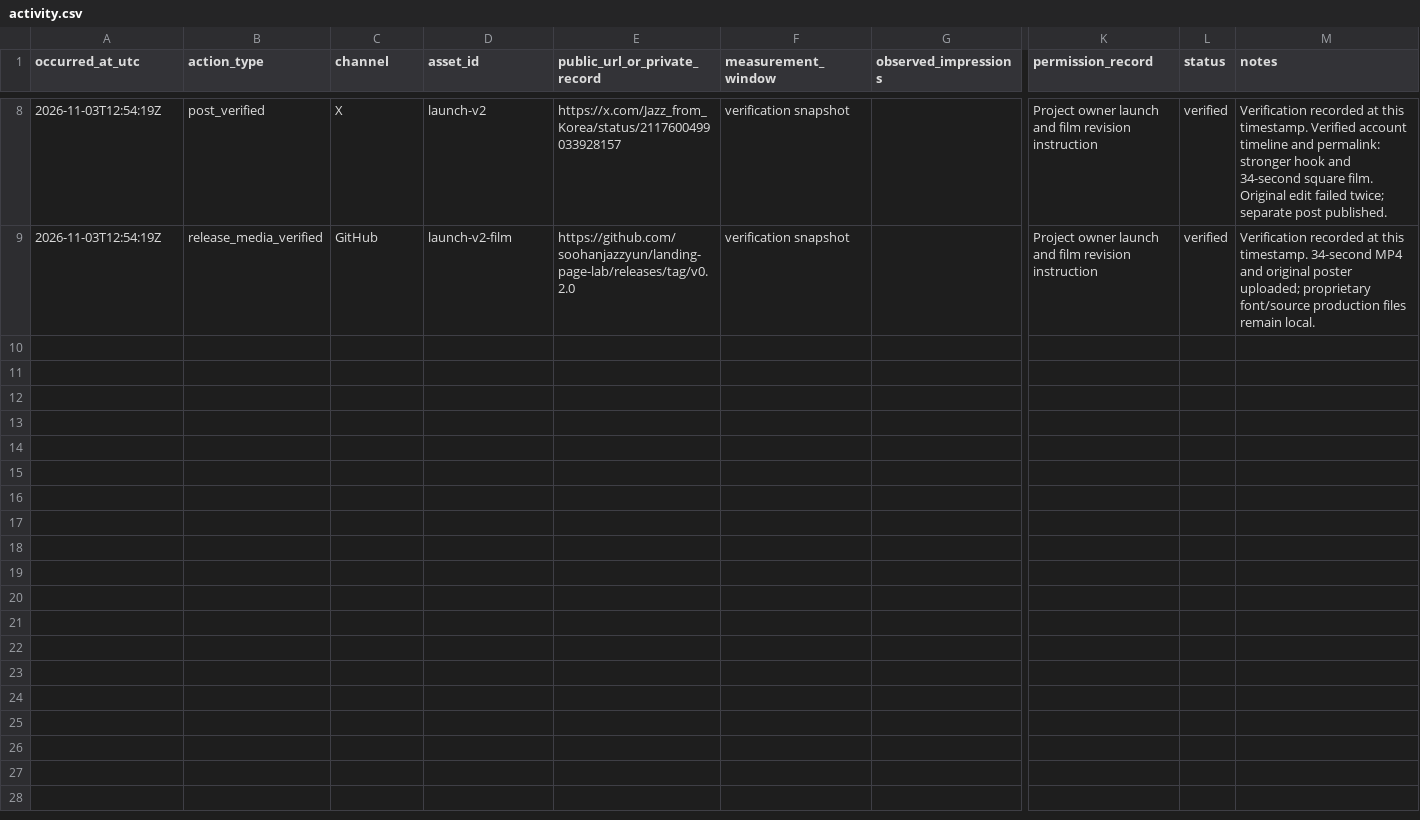
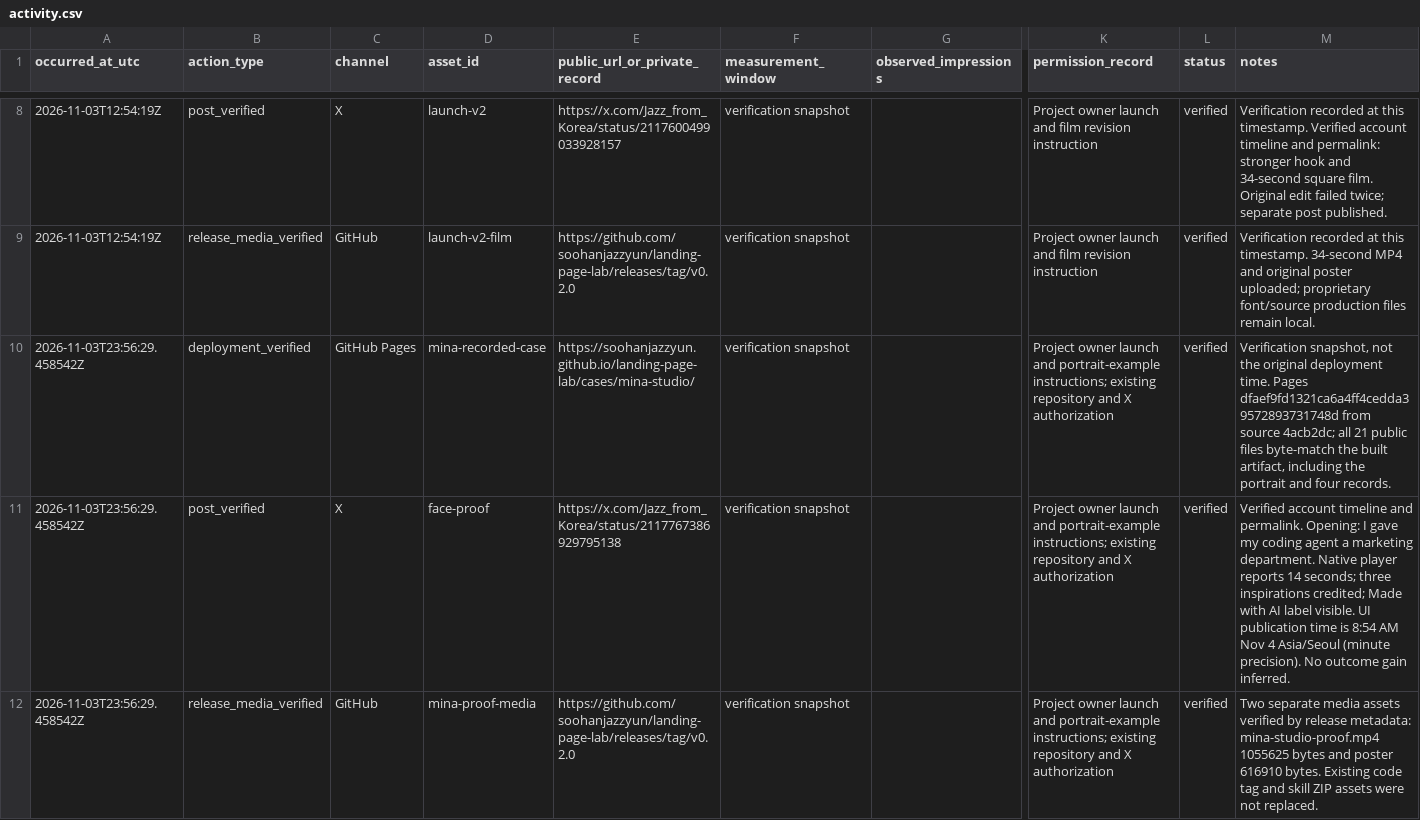
Before and after one commit to soohanjazzyun/landing-page-lab, a CSV file: launch/activity.csv, drawn as a sheet; only a part is shown, gaps mark what is left out; rows hold the shown columns only; the diff names each change by its address in the sheet, - before the commit and + after, or states it on an @@ line.

Commit message:
Record verified portrait-case deployment and X publication

```diff
--- a/launch/activity.csv
+++ b/launch/activity.csv
+row 10: 2026-11-03T23:56:29.458542Z | deployment_verified | GitHub Pages | mina-recorded-case | https://soohanjazzyun.github.io/landing-page-lab/cases/mina-studio/ | verification snapshot |  | Project owner launch and portrait-example instructions; existing repository and X authorization | verified | Verification snapshot, not the original deployment time. Pages dfaef9fd1321ca6a4ff4cedda39572893731748d from source 4acb2dc; all 21 public files byte-match the built artifact, including the portrait and four records.
+row 11: 2026-11-03T23:56:29.458542Z | post_verified | X | face-proof | https://x.com/Jazz_from_Korea/status/2117767386929795138 | verification snapshot |  | Project owner launch and portrait-example instructions; existing repository and X authorization | verified | Verified account timeline and permalink. Opening: I gave my coding agent a marketing department. Native player reports 14 seconds; three inspirations credited; Made with AI label visible. UI publication time is 8:54 AM Nov 4 Asia/Seoul (minute precision). No outcome gain inferred.
+row 12: 2026-11-03T23:56:29.458542Z | release_media_verified | GitHub | mina-proof-media | https://github.com/soohanjazzyun/landing-page-lab/releases/tag/v0.2.0 | verification snapshot |  | Project owner launch and portrait-example instructions; existing repository and X authorization | verified | Two separate media assets verified by release metadata: mina-studio-proof.mp4 1055625 bytes and poster 616910 bytes. Existing code tag and skill ZIP assets were not replaced.
```
Also changed, not shown: 4 other files.
